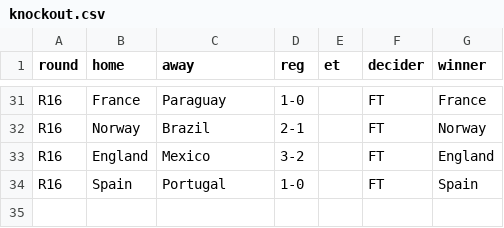
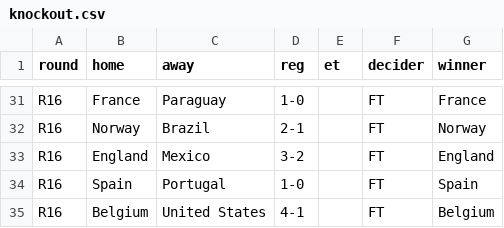
Before and after one commit to chrtrap/vmsimulator, a CSV file: data/knockout.csv, drawn as a sheet; only a part is shown, gaps mark what is left out; the diff names each change by its address in the sheet, - before the commit and + after, or states it on an @@ line.

Commit message:
Add Belgium vs United States match result

```diff
--- a/data/knockout.csv
+++ b/data/knockout.csv
+row 35: R16 | Belgium | United States | 4-1 |  | FT | Belgium
```
